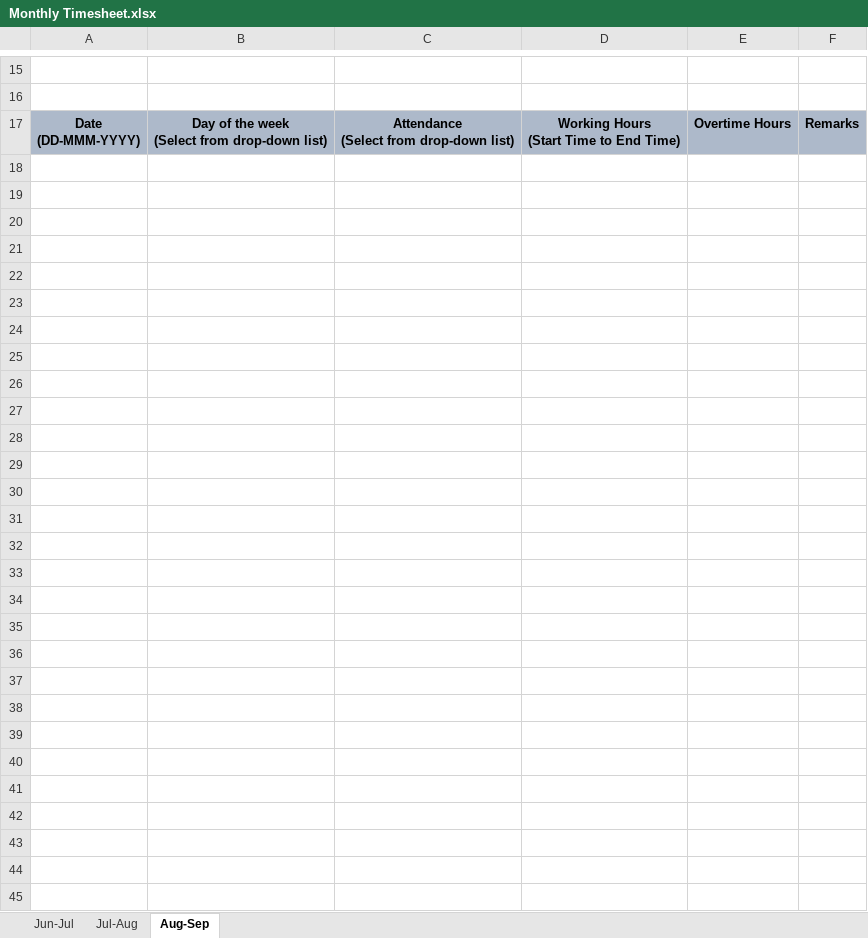
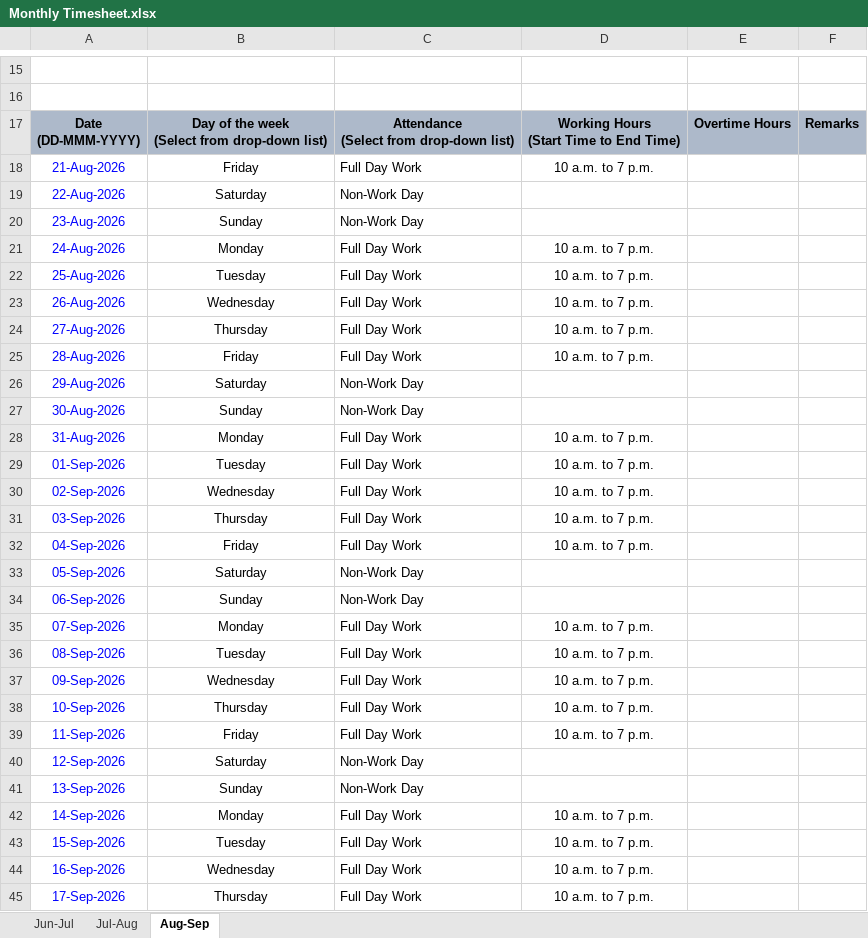
Before and after one commit to dchan06/Attendance-script, an Excel workbook: Monthly Timesheet.xlsx, sheet Aug-Sep, drawn as a sheet; only a part is shown, gaps mark what is left out; values as stored, in another font and other column widths than the file's, no borders; charts and pictures and conditional formats not drawn; the diff covers the shown part only; the diff names each change by its address in the sheet, - before the commit and + after, or states it on an @@ line.

```diff
--- a/Monthly Timesheet.xlsx (sheet Aug-Sep)
+++ b/Monthly Timesheet.xlsx (sheet Aug-Sep)
-row 18: (empty)
+row 18: 21-Aug-2026 | Friday | Full Day Work | 10 a.m. to 7 p.m.
-row 19: (empty)
+row 19: 22-Aug-2026 | Saturday | Non-Work Day
-row 20: (empty)
+row 20: 23-Aug-2026 | Sunday | Non-Work Day
-row 21: (empty)
+row 21: 24-Aug-2026 | Monday | Full Day Work | 10 a.m. to 7 p.m.
-row 22: (empty)
+row 22: 25-Aug-2026 | Tuesday | Full Day Work | 10 a.m. to 7 p.m.
-row 23: (empty)
+row 23: 26-Aug-2026 | Wednesday | Full Day Work | 10 a.m. to 7 p.m.
-row 24: (empty)
+row 24: 27-Aug-2026 | Thursday | Full Day Work | 10 a.m. to 7 p.m.
-row 25: (empty)
+row 25: 28-Aug-2026 | Friday | Full Day Work | 10 a.m. to 7 p.m.
-row 26: (empty)
+row 26: 29-Aug-2026 | Saturday | Non-Work Day
-row 27: (empty)
+row 27: 30-Aug-2026 | Sunday | Non-Work Day
-row 28: (empty)
+row 28: 31-Aug-2026 | Monday | Full Day Work | 10 a.m. to 7 p.m.
-row 29: (empty)
+row 29: 01-Sep-2026 | Tuesday | Full Day Work | 10 a.m. to 7 p.m.
-row 30: (empty)
+row 30: 02-Sep-2026 | Wednesday | Full Day Work | 10 a.m. to 7 p.m.
-row 31: (empty)
+row 31: 03-Sep-2026 | Thursday | Full Day Work | 10 a.m. to 7 p.m.
-row 32: (empty)
+row 32: 04-Sep-2026 | Friday | Full Day Work | 10 a.m. to 7 p.m.
-row 33: (empty)
+row 33: 05-Sep-2026 | Saturday | Non-Work Day
-row 34: (empty)
+row 34: 06-Sep-2026 | Sunday | Non-Work Day
-row 35: (empty)
+row 35: 07-Sep-2026 | Monday | Full Day Work | 10 a.m. to 7 p.m.
-row 36: (empty)
+row 36: 08-Sep-2026 | Tuesday | Full Day Work | 10 a.m. to 7 p.m.
-row 37: (empty)
+row 37: 09-Sep-2026 | Wednesday | Full Day Work | 10 a.m. to 7 p.m.
-row 38: (empty)
+row 38: 10-Sep-2026 | Thursday | Full Day Work | 10 a.m. to 7 p.m.
-row 39: (empty)
+row 39: 11-Sep-2026 | Friday | Full Day Work | 10 a.m. to 7 p.m.
-row 40: (empty)
+row 40: 12-Sep-2026 | Saturday | Non-Work Day
-row 41: (empty)
+row 41: 13-Sep-2026 | Sunday | Non-Work Day
-row 42: (empty)
+row 42: 14-Sep-2026 | Monday | Full Day Work | 10 a.m. to 7 p.m.
-row 43: (empty)
+row 43: 15-Sep-2026 | Tuesday | Full Day Work | 10 a.m. to 7 p.m.
-row 44: (empty)
+row 44: 16-Sep-2026 | Wednesday | Full Day Work | 10 a.m. to 7 p.m.
-row 45: (empty)
+row 45: 17-Sep-2026 | Thursday | Full Day Work | 10 a.m. to 7 p.m.
```
Also changed, not shown: 17 edited cells elsewhere in this sheet, sheet Jun-Jul, sheet Jul-Aug, charts or pictures, 3 other files.
